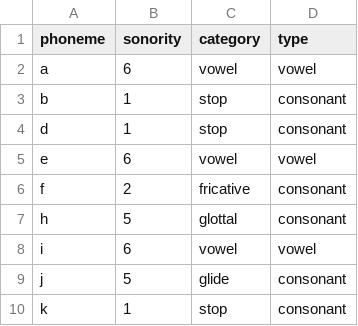
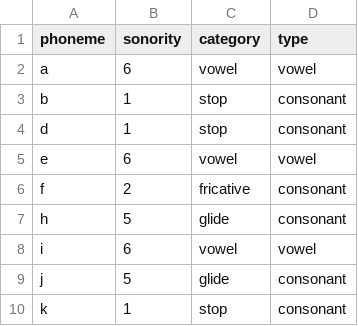
Before and after one commit to BergelsonLab/blabr, a TSV file: inst/extdata/sonority.tsv, drawn as a sheet; only a part is shown.

Commit message:
Update sonority.tsv

```diff
--- a/inst/extdata/sonority.tsv
+++ b/inst/extdata/sonority.tsv
@@ -6,3 +6,3 @@ e	6	vowel	vowel
 f	2	fricative	consonant
-h	5	glottal	consonant
+h	5	glide	consonant
 i	6	vowel	vowel
```
